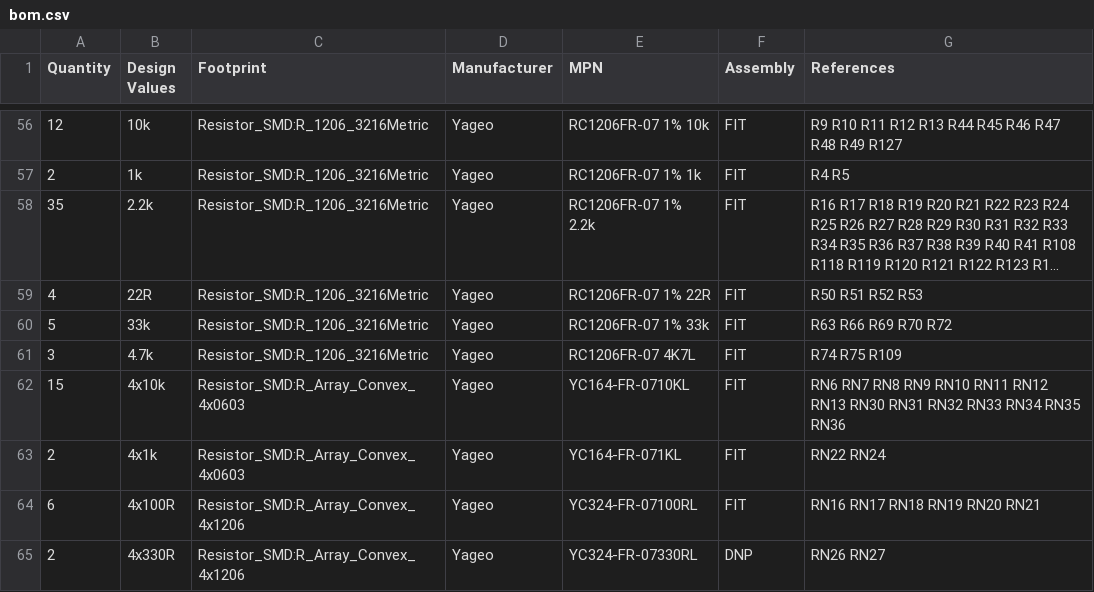
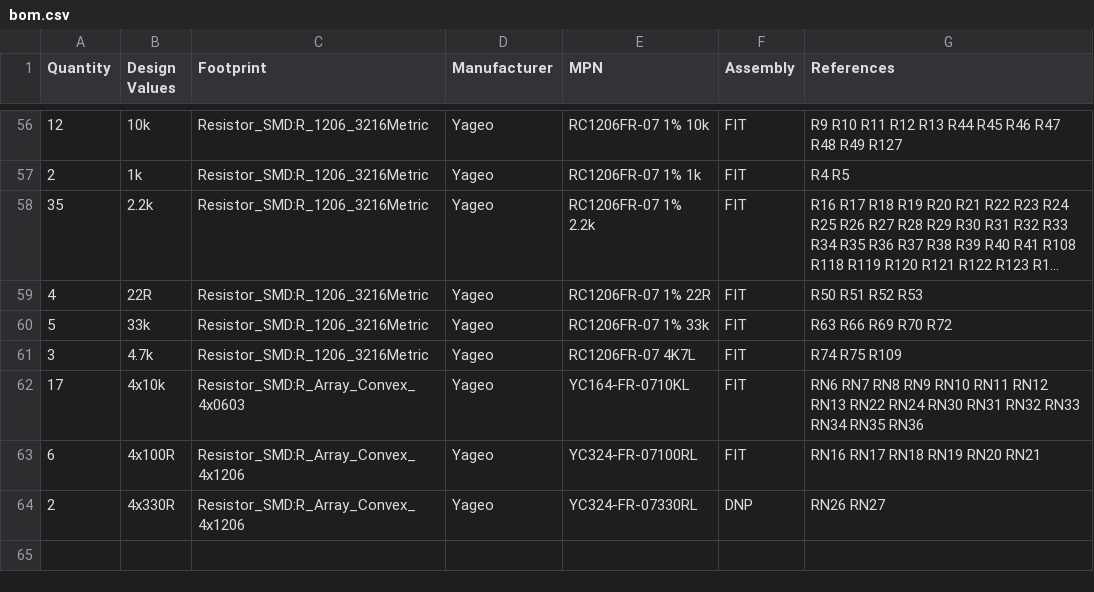
Before and after one commit to staskaaa-netizen/uCNC_Pi_Board, a CSV file: manufacturing/bom.csv, drawn as a sheet; only a part is shown, gaps mark what is left out; long unchanged cells end in ….

```diff
--- a/manufacturing/bom.csv
+++ b/manufacturing/bom.csv
@@ -61,4 +61,3 @@ Quantity,Design Values,Footprint,Manufacturer,MPN,Assembly,References
 3,4.7k,Resistor_SMD:R_1206_3216Metric,Yageo,RC1206FR-07 4K7L,FIT,R74 R75 R109
-15,4x10k,Resistor_SMD:R_Array_Convex_4x0603,Yageo,YC164-FR-0710KL,FIT,RN6 RN7 RN8 RN9 RN10 RN11 RN12 RN13 RN30 RN31 RN32 RN33 RN34 RN35 RN36
-2,4x1k,Resistor_SMD:R_Array_Convex_4x0603,Yageo,YC164-FR-071KL,FIT,RN22 RN24
+17,4x10k,Resistor_SMD:R_Array_Convex_4x0603,Yageo,YC164-FR-0710KL,FIT,RN6 RN7 RN8 RN9 RN10 RN11 RN12 RN13 RN22 RN24 RN30 RN31 RN32 RN33 RN34 RN35 RN36
 6,4x100R,Resistor_SMD:R_Array_Convex_4x1206,Yageo,YC324-FR-07100RL,FIT,RN16 RN17 RN18 RN19 RN20 RN21
```
Also changed, not shown: hardware/component-placement-manifest.csv, 19 other files.
